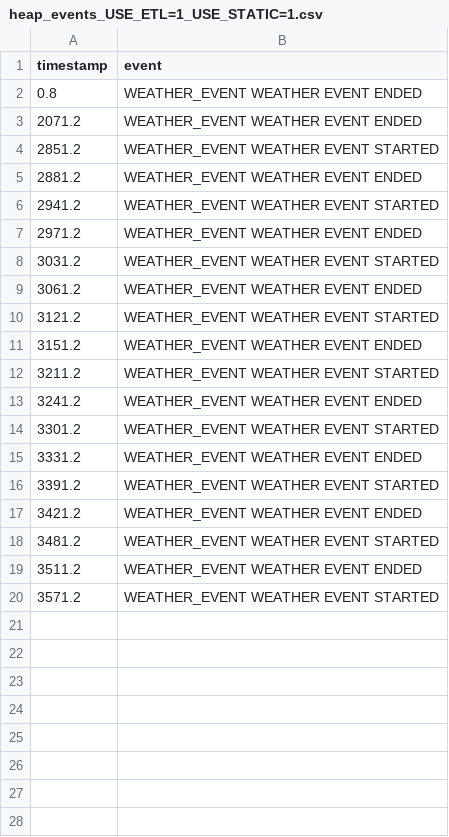
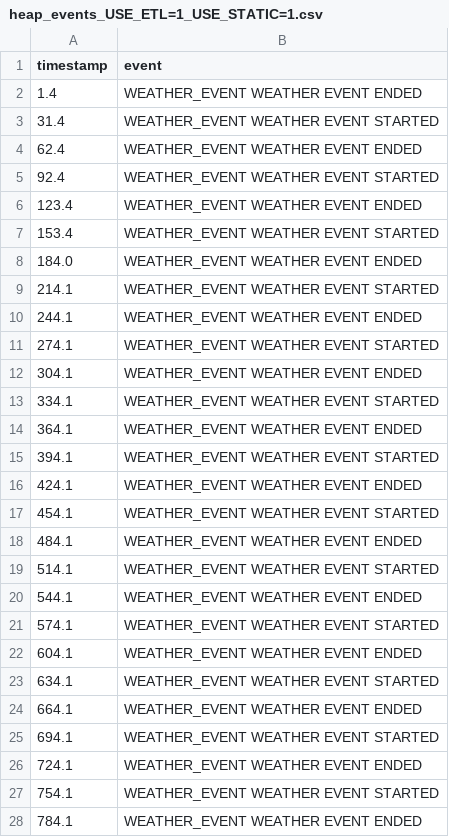
Before and after one commit to MindRoadAB/Exjobb-ESP32-S3-ETL-Benchmarks, a CSV file: heap_task_tracking/results/heap_events_USE_ETL=1_USE_STATIC=1.csv, drawn as a sheet; only a part is shown; the diff covers the shown part only.

```diff
--- a/heap_task_tracking/results/heap_events_USE_ETL=1_USE_STATIC=1.csv
+++ b/heap_task_tracking/results/heap_events_USE_ETL=1_USE_STATIC=1.csv
@@ -1,20 +1,28 @@
 timestamp,event
-0.8,WEATHER_EVENT WEATHER EVENT ENDED
-2071.2,WEATHER_EVENT WEATHER EVENT ENDED
-2851.2,WEATHER_EVENT WEATHER EVENT STARTED
-2881.2,WEATHER_EVENT WEATHER EVENT ENDED
-2941.2,WEATHER_EVENT WEATHER EVENT STARTED
-2971.2,WEATHER_EVENT WEATHER EVENT ENDED
-3031.2,WEATHER_EVENT WEATHER EVENT STARTED
-3061.2,WEATHER_EVENT WEATHER EVENT ENDED
-3121.2,WEATHER_EVENT WEATHER EVENT STARTED
-3151.2,WEATHER_EVENT WEATHER EVENT ENDED
-3211.2,WEATHER_EVENT WEATHER EVENT STARTED
-3241.2,WEATHER_EVENT WEATHER EVENT ENDED
-3301.2,WEATHER_EVENT WEATHER EVENT STARTED
-3331.2,WEATHER_EVENT WEATHER EVENT ENDED
-3391.2,WEATHER_EVENT WEATHER EVENT STARTED
-3421.2,WEATHER_EVENT WEATHER EVENT ENDED
-3481.2,WEATHER_EVENT WEATHER EVENT STARTED
-3511.2,WEATHER_EVENT WEATHER EVENT ENDED
-3571.2,WEATHER_EVENT WEATHER EVENT STARTED
+1.4,WEATHER_EVENT WEATHER EVENT ENDED
+31.4,WEATHER_EVENT WEATHER EVENT STARTED
+62.4,WEATHER_EVENT WEATHER EVENT ENDED
+92.4,WEATHER_EVENT WEATHER EVENT STARTED
+123.4,WEATHER_EVENT WEATHER EVENT ENDED
+153.4,WEATHER_EVENT WEATHER EVENT STARTED
+184.0,WEATHER_EVENT WEATHER EVENT ENDED
+214.1,WEATHER_EVENT WEATHER EVENT STARTED
+244.1,WEATHER_EVENT WEATHER EVENT ENDED
+274.1,WEATHER_EVENT WEATHER EVENT STARTED
+304.1,WEATHER_EVENT WEATHER EVENT ENDED
+334.1,WEATHER_EVENT WEATHER EVENT STARTED
+364.1,WEATHER_EVENT WEATHER EVENT ENDED
+394.1,WEATHER_EVENT WEATHER EVENT STARTED
+424.1,WEATHER_EVENT WEATHER EVENT ENDED
+454.1,WEATHER_EVENT WEATHER EVENT STARTED
+484.1,WEATHER_EVENT WEATHER EVENT ENDED
+514.1,WEATHER_EVENT WEATHER EVENT STARTED
+544.1,WEATHER_EVENT WEATHER EVENT ENDED
+574.1,WEATHER_EVENT WEATHER EVENT STARTED
+604.1,WEATHER_EVENT WEATHER EVENT ENDED
+634.1,WEATHER_EVENT WEATHER EVENT STARTED
+664.1,WEATHER_EVENT WEATHER EVENT ENDED
+694.1,WEATHER_EVENT WEATHER EVENT STARTED
+724.1,WEATHER_EVENT WEATHER EVENT ENDED
+754.1,WEATHER_EVENT WEATHER EVENT STARTED
+784.1,WEATHER_EVENT WEATHER EVENT ENDED
```
Also changed, not shown: 3 added rows elsewhere in this file, heap_task_tracking/results/heap_data_USE_ETL=1_USE_STATIC=1.csv, heap_task_tracking/results/heap_events_USE_ETL=0_USE_STATIC=0.csv, 12 other files.
